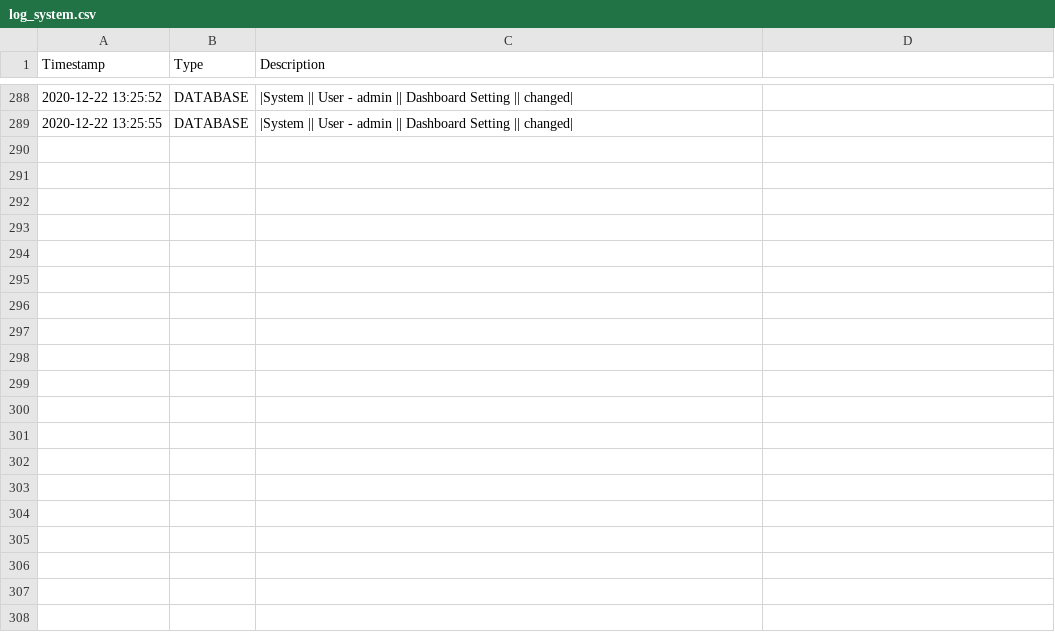
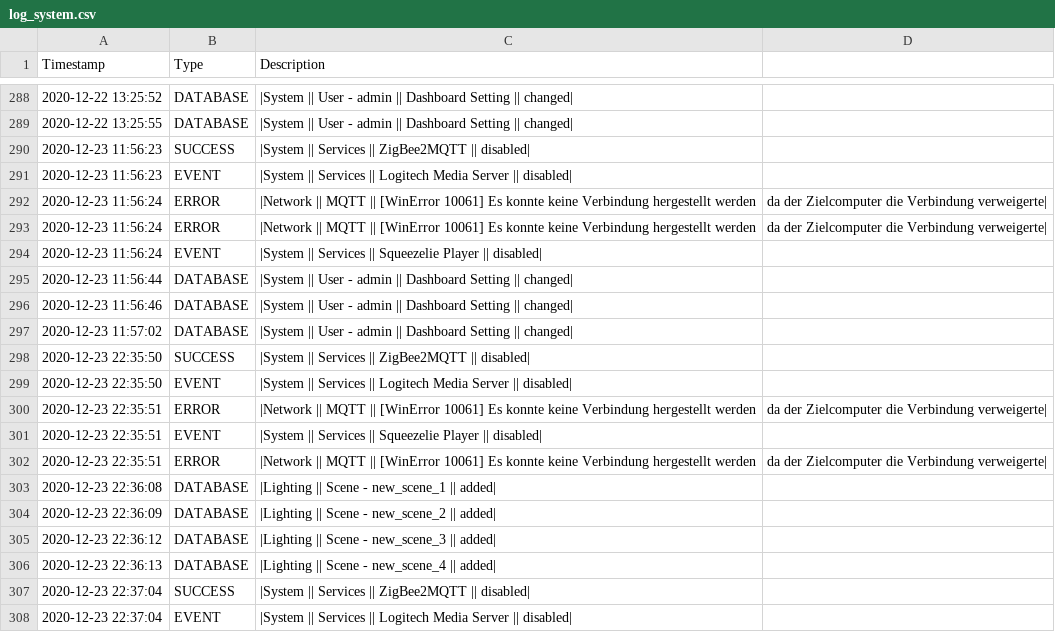
Before and after one commit to stanman71/Priscilla, a CSV file: data/logs/log_system.csv, drawn as a sheet; only a part is shown, gaps mark what is left out; the diff covers the shown part only; the diff names each change by its address in the sheet, - before the commit and + after, or states it on an @@ line.

```diff
--- a/data/logs/log_system.csv
+++ b/data/logs/log_system.csv
+row 290: 2020-12-23 11:56:23 | SUCCESS | |System || Services || ZigBee2MQTT || disabled
+row 291: 2020-12-23 11:56:23 | EVENT | |System || Services || Logitech Media Server || disabled
+row 292: 2020-12-23 11:56:24 | ERROR | |Network || MQTT || [WinError 10061] Es konnte keine Verbindung hergestellt werden | da der Zielcomputer die Verbindung verweigerte
+row 293: 2020-12-23 11:56:24 | ERROR | |Network || MQTT || [WinError 10061] Es konnte keine Verbindung hergestellt werden | da der Zielcomputer die Verbindung verweigerte
+row 294: 2020-12-23 11:56:24 | EVENT | |System || Services || Squeezelie Player || disabled
+row 295: 2020-12-23 11:56:44 | DATABASE | |System || User - admin || Dashboard Setting || changed
+row 296: 2020-12-23 11:56:46 | DATABASE | |System || User - admin || Dashboard Setting || changed
+row 297: 2020-12-23 11:57:02 | DATABASE | |System || User - admin || Dashboard Setting || changed
+row 298: 2020-12-23 22:35:50 | SUCCESS | |System || Services || ZigBee2MQTT || disabled
+row 299: 2020-12-23 22:35:50 | EVENT | |System || Services || Logitech Media Server || disabled
+row 300: 2020-12-23 22:35:51 | ERROR | |Network || MQTT || [WinError 10061] Es konnte keine Verbindung hergestellt werden | da der Zielcomputer die Verbindung verweigerte
+row 301: 2020-12-23 22:35:51 | EVENT | |System || Services || Squeezelie Player || disabled
+row 302: 2020-12-23 22:35:51 | ERROR | |Network || MQTT || [WinError 10061] Es konnte keine Verbindung hergestellt werden | da der Zielcomputer die Verbindung verweigerte
+row 303: 2020-12-23 22:36:08 | DATABASE | |Lighting || Scene - new_scene_1 || added
+row 304: 2020-12-23 22:36:09 | DATABASE | |Lighting || Scene - new_scene_2 || added
+row 305: 2020-12-23 22:36:12 | DATABASE | |Lighting || Scene - new_scene_3 || added
+row 306: 2020-12-23 22:36:13 | DATABASE | |Lighting || Scene - new_scene_4 || added
+row 307: 2020-12-23 22:37:04 | SUCCESS | |System || Services || ZigBee2MQTT || disabled
+row 308: 2020-12-23 22:37:04 | EVENT | |System || Services || Logitech Media Server || disabled
```
Also changed, not shown: 31 added rows elsewhere in this file, 38 other files.
